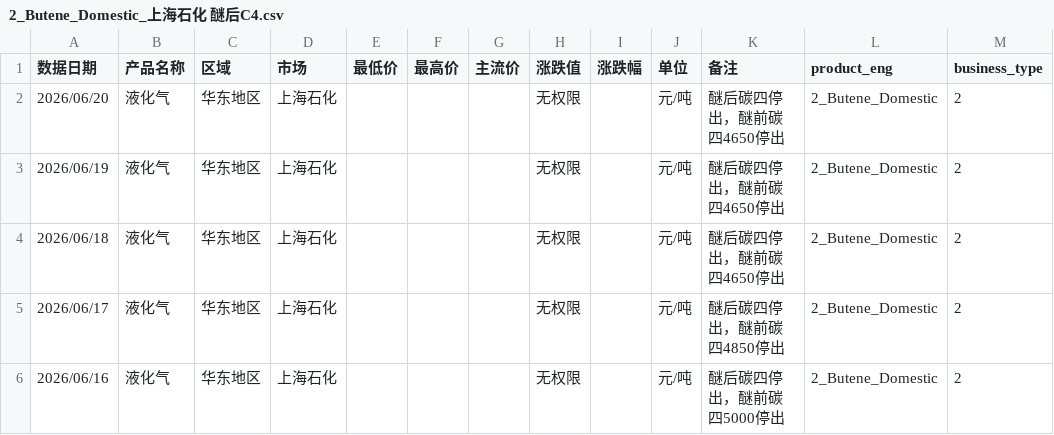
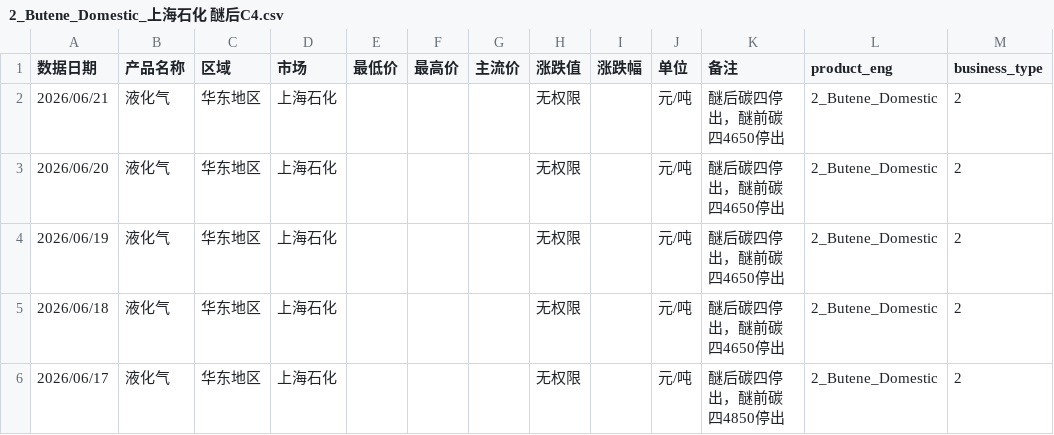
Before and after one commit to OuiamDAXX/DAXX-pricing-intel, a CSV file: data/2_Butene_Domestic_上海石化 醚后C4.csv, drawn as a sheet; only a part is shown; the shorter side is filled out with more unchanged rows.

```diff
--- a/data/2_Butene_Domestic_上海石化 醚后C4.csv
+++ b/data/2_Butene_Domestic_上海石化 醚后C4.csv
@@ -1,2 +1,3 @@
 数据日期,产品名称,区域,市场,最低价,最高价,主流价,涨跌值,涨跌幅,单位,备注,product_eng,business_type
+2026/06/21,液化气,华东地区,上海石化,,,,无权限,,元/吨,醚后碳四停出，醚前碳四4650停出,2_Butene_Domestic,2
 2026/06/20,液化气,华东地区,上海石化,,,,无权限,,元/吨,醚后碳四停出，醚前碳四4650停出,2_Butene_Domestic,2
```
Also changed, not shown: data/2_Butene_Domestic_大港地区 醚后C4.csv, data/2_Butene_Domestic_大港石化 醚后C4.csv, 57 other files.
